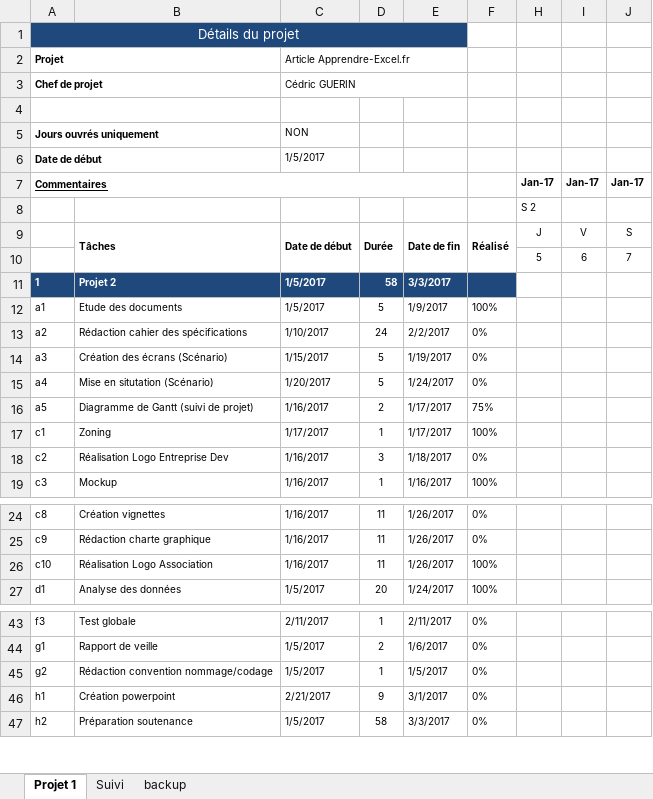
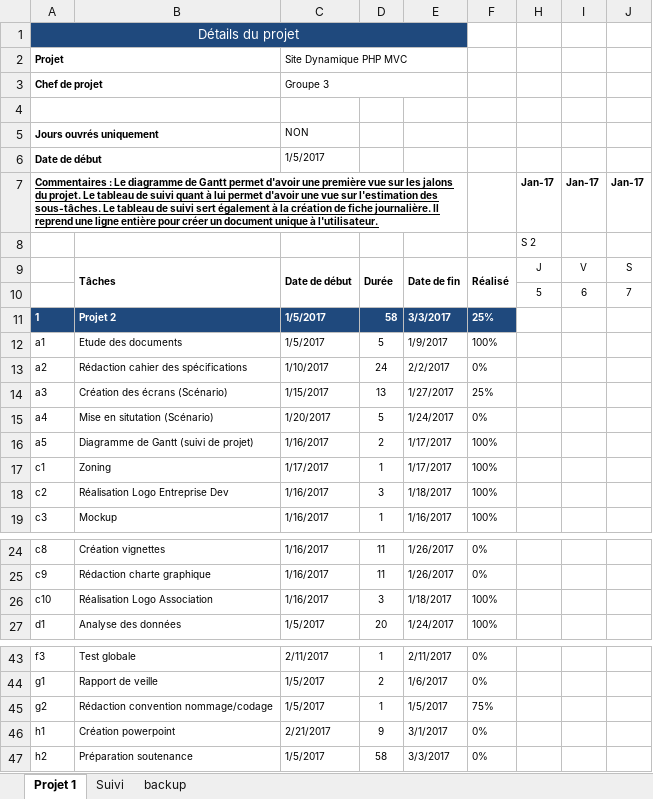
Before and after one commit to DarkChimeria/DISII-Projet2, an Excel workbook: ressources/stockage/Diagramme-de-Gantt-sur-Excel-v3.xlsx, sheet Projet 1, drawn as a sheet; only a part is shown, gaps mark what is left out; values as stored, in another font and other column widths than the file's, no borders; charts and pictures and conditional formats not drawn; the diff names each change by its address in the sheet, - before the commit and + after, or states it on an @@ line.

Commit message:
Update Diagramme-de-Gantt-sur-Excel-v3.xlsx
Update Diagramme-de-Gantt-sur-Excel-v3.xlsx

```diff
--- a/ressources/stockage/Diagramme-de-Gantt-sur-Excel-v3.xlsx (sheet Projet 1)
+++ b/ressources/stockage/Diagramme-de-Gantt-sur-Excel-v3.xlsx (sheet Projet 1)
-C2: Article Apprendre-Excel.fr
+C2: Site Dynamique PHP MVC
-C3: Cédric GUERIN
+C3: Groupe 3
-A7: Commentaires
+A7: Commentaires : Le diagramme de Gantt permet d'avoir une première vue sur les jalons du projet. Le tableau de suivi quant à lui permet d'avoir une vue sur l'estimation des sous-tâches. Le tableau de suivi sert également à la création de fiche journalière. Il reprend une ligne entière pour créer un document unique à l'utilisateur.
-F11: (empty)
+F11: 25%
-D14: 5
+D14: 13
-E14: 1/19/2017
+E14: 1/27/2017
-F14: 0%
+F14: 25%
-F16: 75%
+F16: 100%
-F18: 0%
+F18: 100%
-D26: 11
+D26: 3
-E26: 1/26/2017
+E26: 1/18/2017
-F45: 0%
+F45: 75%
```
Also changed, not shown: sheet Suivi, hidden cells, charts or pictures.
